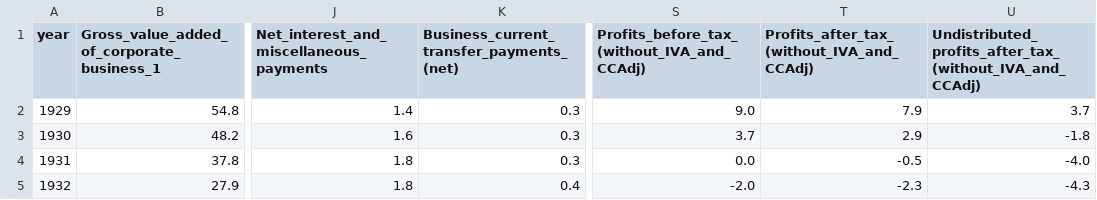
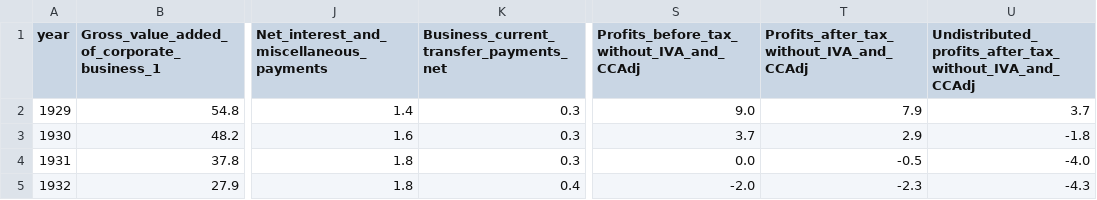
Before and after one commit to marxistats/marxistats.github.io, a CSV file: data/bea/Gross_Value_Added_of_Domestic_Corporate_Business_in_Current_Dollars_and_Gross_Value_Added_of_Nonfinancial_Domestic_Corporate_Business_in_Current_and_Chained_Dollars/data.csv, drawn as a sheet; only a part is shown, gaps mark what is left out; the diff names each change by its address in the sheet, - before the commit and + after, or states it on an @@ line.

Commit message:
Inserted BEA data

```diff
--- a/data/bea/Gross_Value_Added_of_Domestic_Corporate_Business_in_Current_Dollars_and_Gross_Value_Added_of_Nonfinancial_Domestic_Corporate_Business_in_Current_and_Chained_Dollars/data.csv
+++ b/data/bea/Gross_Value_Added_of_Domestic_Corporate_Business_in_Current_Dollars_and_Gross_Value_Added_of_Nonfinancial_Domestic_Corporate_Business_in_Current_and_Chained_Dollars/data.csv
-K1: Business_current_transfer_payments_(net)
+K1: Business_current_transfer_payments_net
-S1: Profits_before_tax_(without_IVA_and_CCAdj)
+S1: Profits_before_tax_without_IVA_and_CCAdj
-T1: Profits_after_tax_(without_IVA_and_CCAdj)
+T1: Profits_after_tax_without_IVA_and_CCAdj
-U1: Undistributed_profits_after_tax_(without_IVA_and_CCAdj)
+U1: Undistributed_profits_after_tax_without_IVA_and_CCAdj
```
Also changed, not shown: 49 other files.
